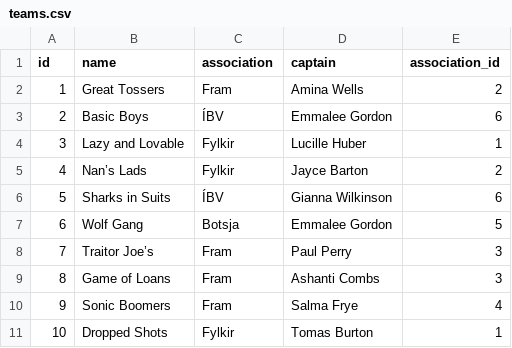
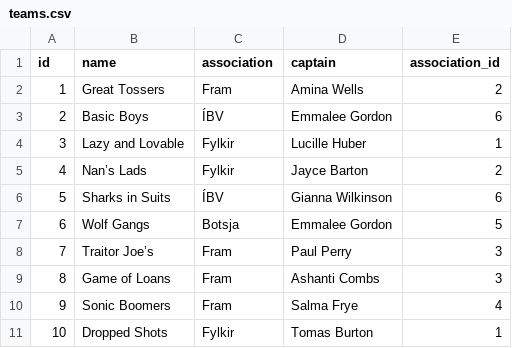
Before and after one commit to JakobMatt1310/RU_Basemenet_open, a CSV file: RU Open/files/teams.csv, drawn as a sheet; only a part is shown.

```diff
--- a/RU Open/files/teams.csv
+++ b/RU Open/files/teams.csv
@@ -6,3 +6,3 @@ id,name,association,captain,association_id
 5,Sharks in Suits,ÍBV,Gianna Wilkinson,6
-6,Wolf Gang,Botsja,Emmalee Gordon,5
+6,Wolf Gangs,Botsja,Emmalee Gordon,5
 7,Traitor Joe’s,Fram,Paul Perry,3
```
Also changed, not shown: RU Open/files/associations.csv, 3 other files.
